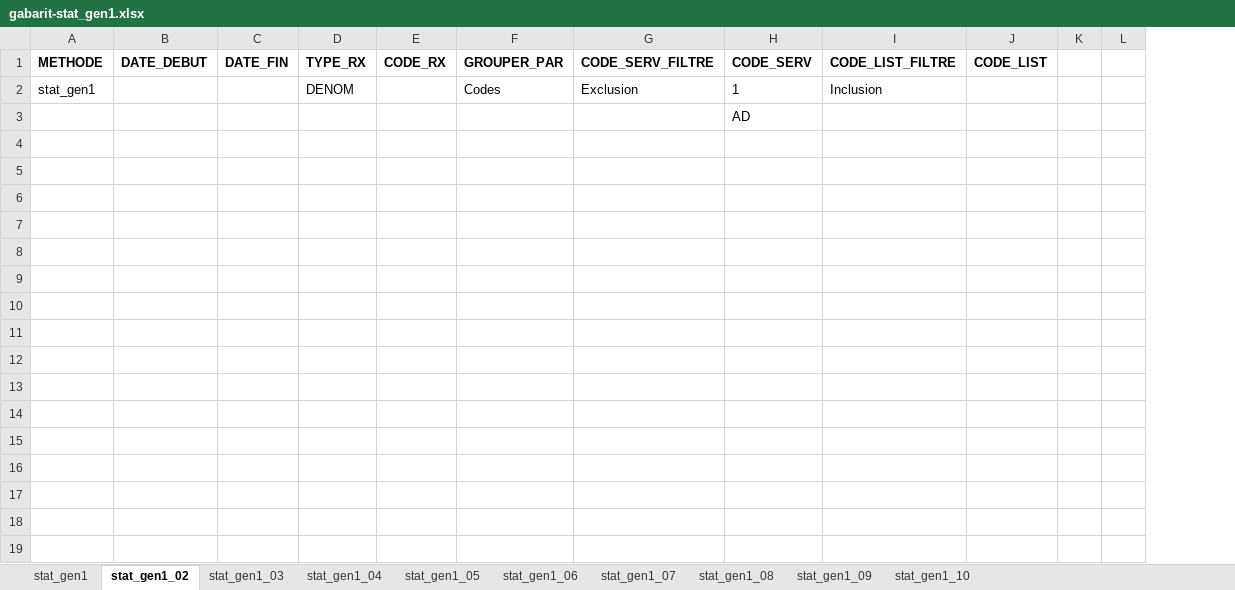
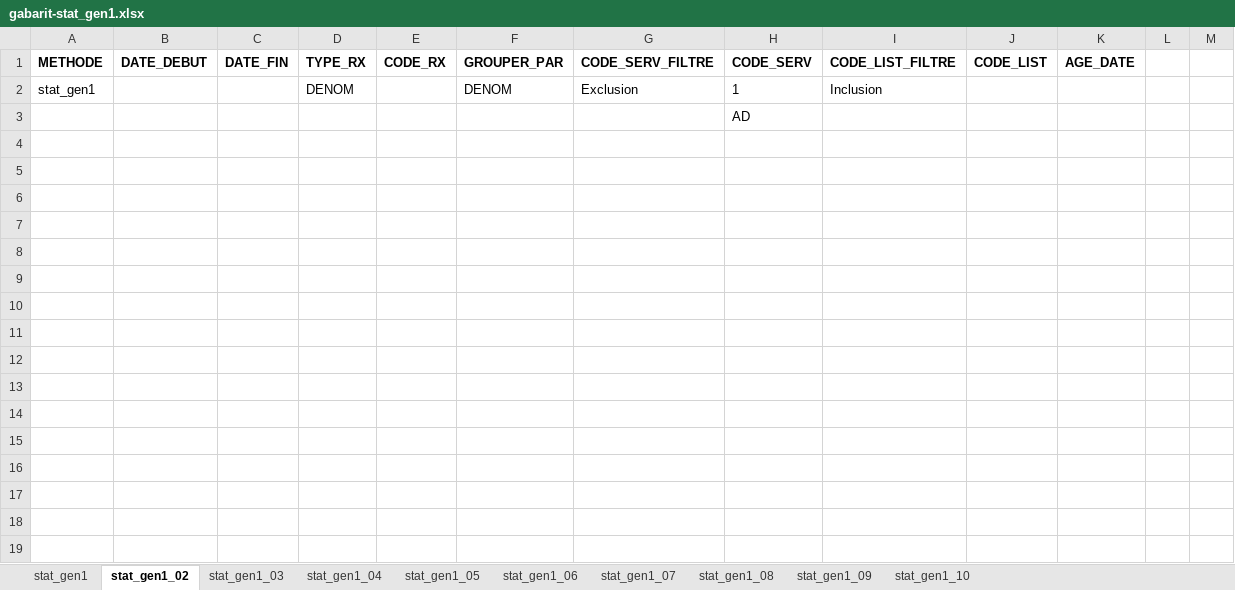
Before and after one commit to INESSS-QC/inesss1, an Excel workbook: Documentation/Gabarits et Outils EXCEL/gabarit-stat_gen1.xlsx, sheet stat_gen1_02, drawn as a sheet; values as stored, in another font and other column widths than the file's, no borders; the diff names each change by its address in the sheet, - before the commit and + after, or states it on an @@ line.

Commit message:
...
stat_gen1 terminé
naif_switch1 en processus

```diff
--- a/Documentation/Gabarits et Outils EXCEL/gabarit-stat_gen1.xlsx (sheet stat_gen1_02)
+++ b/Documentation/Gabarits et Outils EXCEL/gabarit-stat_gen1.xlsx (sheet stat_gen1_02)
+column K (AGE_DATE), empty
-F2 (GROUPER_PAR): Codes
+F2 (GROUPER_PAR): DENOM
+row 15: (empty)
+row 16: (empty)
+row 17: (empty)
+row 18: (empty)
+row 19: (empty)
```
Also changed, not shown: sheet stat_gen1_03, sheet stat_gen1_04, sheet stat_gen1_05, sheet stat_gen1_06, sheet stat_gen1_07, sheet stat_gen1_08, 3 more sheets, hidden cells, vignettes/SQL_comorbidity.xlsx, 26 other files.
